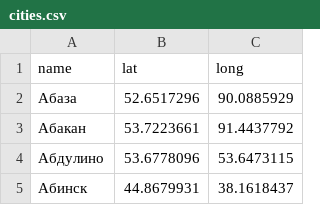
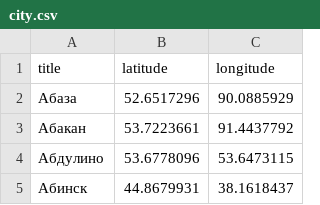
Before and after one commit to htmlacademy-yii/360863-task-force-2, a CSV file: data/city.csv (was data/cities.csv), drawn as a sheet; only a part is shown; removed rows and columns are numbered as before the commit, all else as after; the diff names each change by its address in the sheet, - before the commit and + after, or states it on an @@ line.

Commit message:
1. Вроде сделал задание, но какая то странная ошибка в созданном файле city.sql почему то пишет что нет поля title в таблице, хотя поле по факту есть. 2. Плюс в слзданных файлах какие-то проблемы с переносом на новые строки, почему то не работает ->next(); Если я правильно понял, что этот метод должен переносить на следующую строку

```diff
--- a/data/cities.csv
+++ b/data/city.csv
-row 1: name | lat | long
+row 1: title | latitude | longitude
```
Also changed, not shown: data/category.csv, 3 other files.
